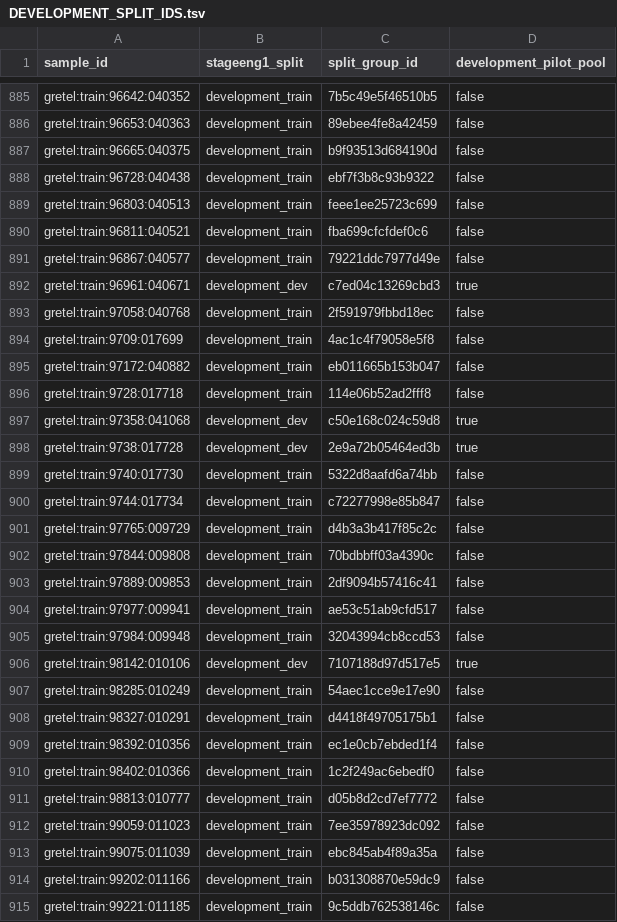
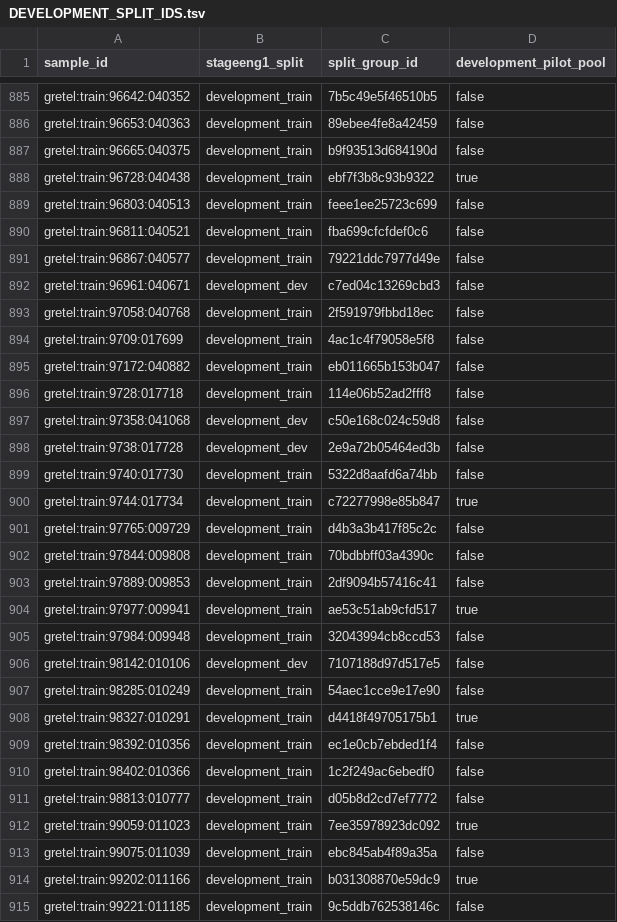
Before and after one commit to hueptk0711/SQLite-Writes, a TSV file: StageENG1_GRETEL_ENGLISH_INSERT_DEVELOPMENT_SPLIT/DEVELOPMENT_SPLIT_IDS.tsv, drawn as a sheet; only a part is shown, gaps mark what is left out; the diff covers the shown part only.

Commit message:
data(stageeng1): separate pilot pool from dev split

```diff
--- a/StageENG1_GRETEL_ENGLISH_INSERT_DEVELOPMENT_SPLIT/DEVELOPMENT_SPLIT_IDS.tsv
+++ b/StageENG1_GRETEL_ENGLISH_INSERT_DEVELOPMENT_SPLIT/DEVELOPMENT_SPLIT_IDS.tsv
@@ -887,3 +887,3 @@ gretel:train:96653:040363	development_train	89ebee4fe8a42459	false
 gretel:train:96665:040375	development_train	b9f93513d684190d	false
-gretel:train:96728:040438	development_train	ebf7f3b8c93b9322	false
+gretel:train:96728:040438	development_train	ebf7f3b8c93b9322	true
 gretel:train:96803:040513	development_train	feee1ee25723c699	false
@@ -891,3 +891,3 @@ gretel:train:96811:040521	development_train	fba699cfcfdef0c6	false
 gretel:train:96867:040577	development_train	79221ddc7977d49e	false
-gretel:train:96961:040671	development_dev	c7ed04c13269cbd3	true
+gretel:train:96961:040671	development_dev	c7ed04c13269cbd3	false
 gretel:train:97058:040768	development_train	2f591979fbbd18ec	false
@@ -896,6 +896,6 @@ gretel:train:97172:040882	development_train	eb011665b153b047	false
 gretel:train:9728:017718	development_train	114e06b52ad2fff8	false
-gretel:train:97358:041068	development_dev	c50e168c024c59d8	true
-gretel:train:9738:017728	development_dev	2e9a72b05464ed3b	true
+gretel:train:97358:041068	development_dev	c50e168c024c59d8	false
+gretel:train:9738:017728	development_dev	2e9a72b05464ed3b	false
 gretel:train:9740:017730	development_train	5322d8aafd6a74bb	false
-gretel:train:9744:017734	development_train	c72277998e85b847	false
+gretel:train:9744:017734	development_train	c72277998e85b847	true
 gretel:train:97765:009729	development_train	d4b3a3b417f85c2c	false
@@ -903,7 +903,7 @@ gretel:train:97844:009808	development_train	70bdbbff03a4390c	false
 gretel:train:97889:009853	development_train	2df9094b57416c41	false
-gretel:train:97977:009941	development_train	ae53c51ab9cfd517	false
+gretel:train:97977:009941	development_train	ae53c51ab9cfd517	true
 gretel:train:97984:009948	development_train	32043994cb8ccd53	false
-gretel:train:98142:010106	development_dev	7107188d97d517e5	true
+gretel:train:98142:010106	development_dev	7107188d97d517e5	false
 gretel:train:98285:010249	development_train	54aec1cce9e17e90	false
-gretel:train:98327:010291	development_train	d4418f49705175b1	false
+gretel:train:98327:010291	development_train	d4418f49705175b1	true
 gretel:train:98392:010356	development_train	ec1e0cb7ebded1f4	false
@@ -911,5 +911,5 @@ gretel:train:98402:010366	development_train	1c2f249ac6ebedf0	false
 gretel:train:98813:010777	development_train	d05b8d2cd7ef7772	false
-gretel:train:99059:011023	development_train	7ee35978923dc092	false
+gretel:train:99059:011023	development_train	7ee35978923dc092	true
 gretel:train:99075:011039	development_train	ebc845ab4f89a35a	false
-gretel:train:99202:011166	development_train	b031308870e59dc9	false
+gretel:train:99202:011166	development_train	b031308870e59dc9	true
 gretel:train:99221:011185	development_train	9c5ddb762538146c	false
```
Also changed, not shown: 190 edited cells elsewhere in this file, 17 other files.
